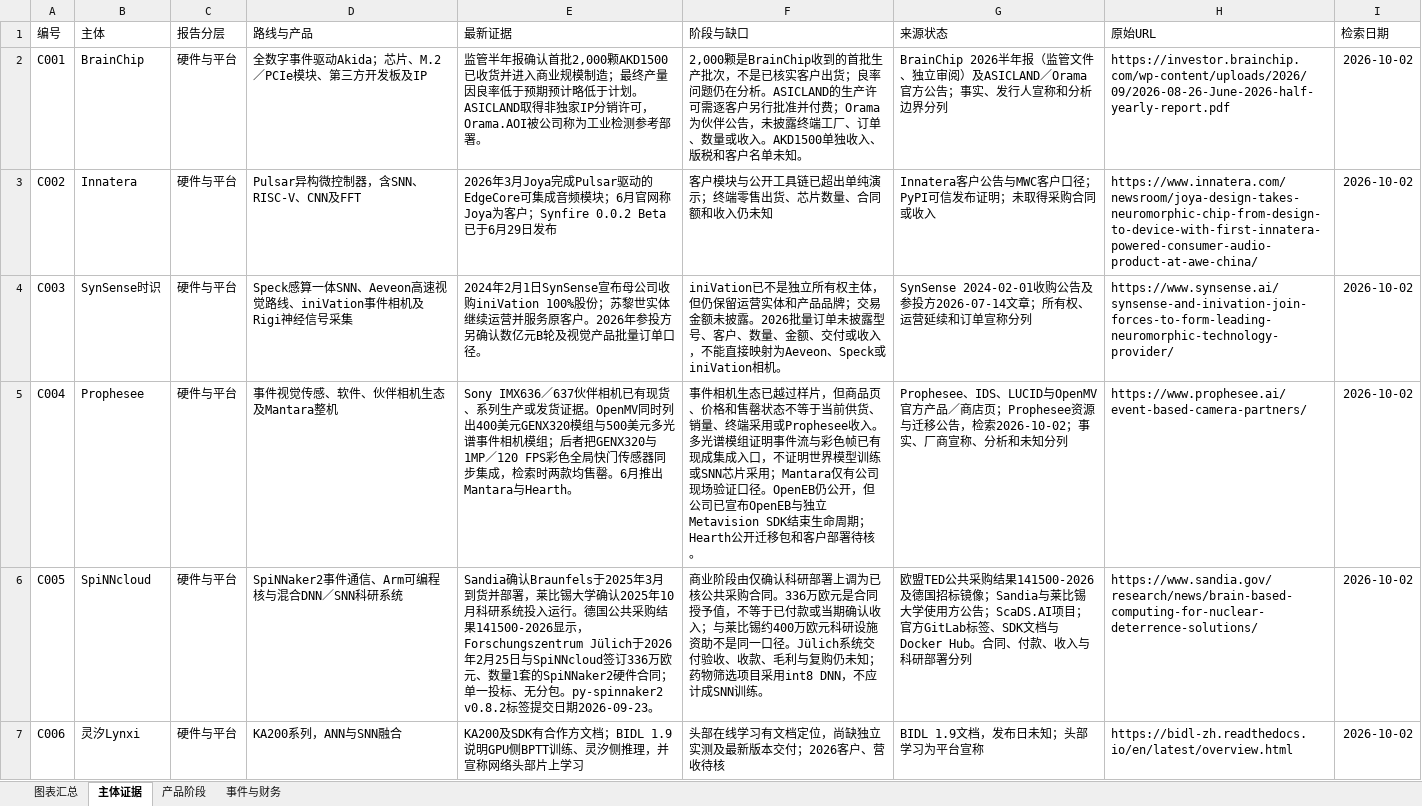
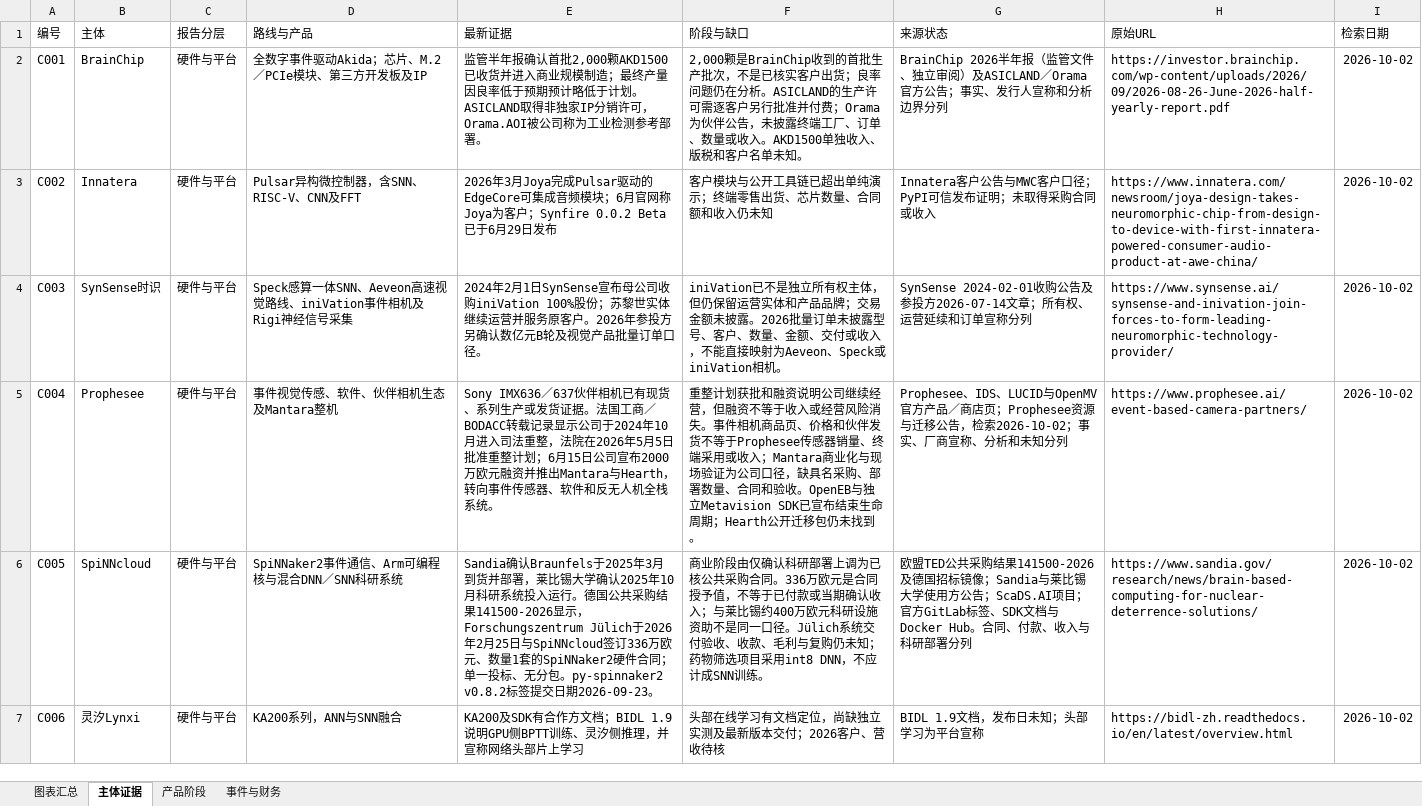
Before and after one commit to v5qqskzkhj-ship-it/neuromorphic-market-report, an Excel workbook: market-evidence.xlsx, sheet 主体证据, drawn as a sheet; only a part is shown; values as stored, in another font and other column widths than the file's, no borders; table styles not drawn; the diff covers the shown part only; the diff names each change by its address in the sheet, - before the commit and + after, or states it on an @@ line.

```diff
--- a/market-evidence.xlsx (sheet 主体证据)
+++ b/market-evidence.xlsx (sheet 主体证据)
-E5 (最新证据): …货证据。OpenMV同时列出400美元GENX320模组与500美元多光谱事件相机模组；后者把GENX320与1MP／120 FPS彩色全局快门传感器同步集成，检索时两款均售罄。6月推出Mantara与Hearth。
+E5 (最新证据): …货证据。法国工商／BODACC转载记录显示公司于2024年10月进入司法重整，法院在2026年5月5日批准重整计划；6月15日公司宣布2000万欧元融资并推出Mantara与Hearth，转向事件传感器、软件和反无人机全栈系统。
-F5 (阶段与缺口): 事件相机生态已越过样片，但商品页、价格和售罄状态不等于当前供货、销量、终端采用或Prophesee收入。多光谱模组证明事件流与彩色帧已有现成集成入口，不证明世界模型训练或SNN芯片采用；Mantara仅有公司现场验证口径。OpenEB仍公开，但公司已宣布OpenEB与独立Metavision SDK结束生命周期；Hearth公开迁移包和客户部署待核。
+F5 (阶段与缺口): 重整计划获批和融资说明公司继续经营，但融资不等于收入或经营风险消失。事件相机商品页、价格和伙伴发货不等于Prophesee传感器销量、终端采用或收入；Mantara商业化与现场验证为公司口径，缺具名采购、部署数量、合同和验收。OpenEB与独立Metavision SDK已宣布结束生命周期；Hearth公开迁移包仍未找到。
```
Also changed, not shown: 1 added row elsewhere in this sheet, sheet 事件与财务, sheet 图表汇总, sheet 产品阶段, formulas that keep their value, charts or pictures, 3 other files.
